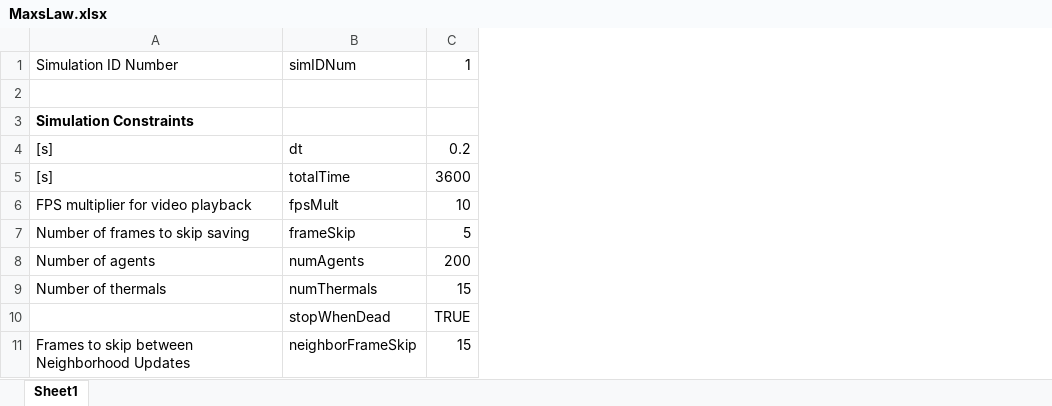
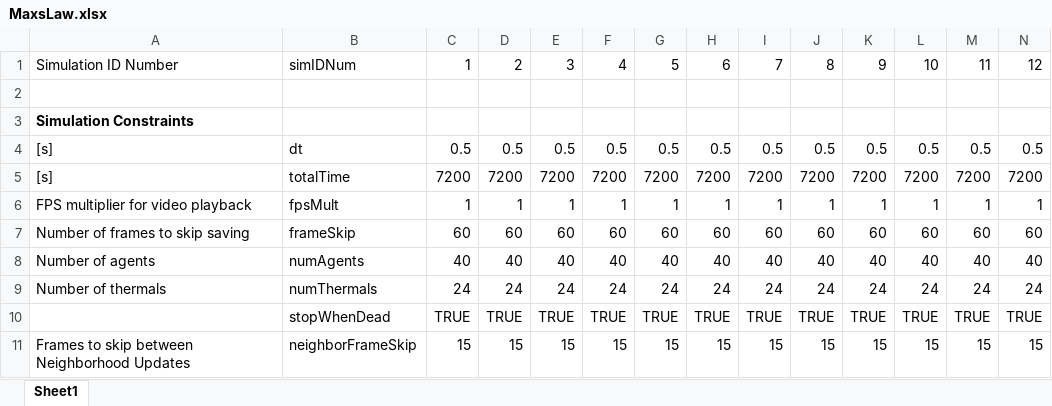
Before and after one commit to wvu-robotics/REU_MatlabSim, an Excel workbook: matlab/REU_2022/Topic_3_Soaring/Sim Draft 1/Code of Laws/MaxsLaw.xlsx, sheet Sheet1, drawn as a sheet; only a part is shown; values as stored, in another font and other column widths than the file's, no borders; the diff covers the shown part only; the diff names each change by its address in the sheet, - before the commit and + after, or states it on an @@ line.

```diff
--- a/matlab/REU_2022/Topic_3_Soaring/Sim Draft 1/Code of Laws/MaxsLaw.xlsx (sheet Sheet1)
+++ b/matlab/REU_2022/Topic_3_Soaring/Sim Draft 1/Code of Laws/MaxsLaw.xlsx (sheet Sheet1)
+column D, rows 1-11: 2 |  |  | 0.5 | 7200 | 1 | 60 | 40 | 24 | TRUE | 15
+column E, rows 1-11: 3 |  |  | 0.5 | 7200 | 1 | 60 | 40 | 24 | TRUE | 15
+column F, rows 1-11: 4 |  |  | 0.5 | 7200 | 1 | 60 | 40 | 24 | TRUE | 15
+column G, rows 1-11: 5 |  |  | 0.5 | 7200 | 1 | 60 | 40 | 24 | TRUE | 15
+column H, rows 1-11: 6 |  |  | 0.5 | 7200 | 1 | 60 | 40 | 24 | TRUE | 15
+column I, rows 1-11: 7 |  |  | 0.5 | 7200 | 1 | 60 | 40 | 24 | TRUE | 15
+column J, rows 1-11: 8 |  |  | 0.5 | 7200 | 1 | 60 | 40 | 24 | TRUE | 15
+column K, rows 1-11: 9 |  |  | 0.5 | 7200 | 1 | 60 | 40 | 24 | TRUE | 15
+column L, rows 1-11: 10 |  |  | 0.5 | 7200 | 1 | 60 | 40 | 24 | TRUE | 15
+column M, rows 1-11: 11 |  |  | 0.5 | 7200 | 1 | 60 | 40 | 24 | TRUE | 15
+column N, rows 1-11: 12 |  |  | 0.5 | 7200 | 1 | 60 | 40 | 24 | TRUE | 15
-C4: 0.2
+C4: 0.5
-C5: 3600
+C5: 7200
-C6: 10
+C6: 1
-C7: 5
+C7: 60
-C8: 200
+C8: 40
-C9: 15
+C9: 24
```
Also changed, not shown: 2 added rows, 18 added columns and 8 edited cells elsewhere in this sheet, 4 other files.
